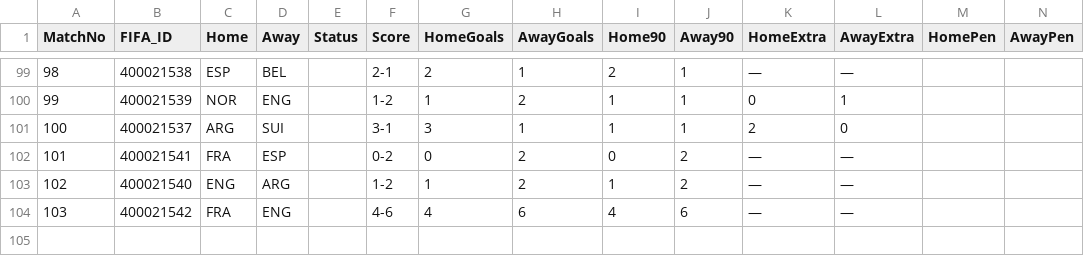
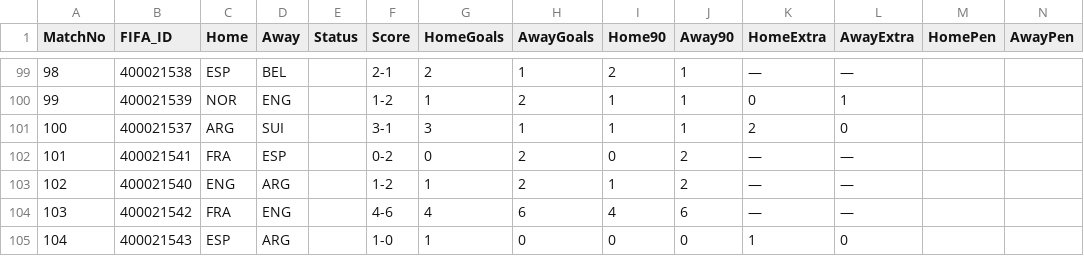
Before and after one commit to Alex-netizen2026/worldcup2026, a CSV file: worldcup2026_scores_v7.csv, drawn as a sheet; only a part is shown, gaps mark what is left out.

```diff
--- a/worldcup2026_scores_v7.csv
+++ b/worldcup2026_scores_v7.csv
@@ -104 +104,2 @@ MatchNo,FIFA_ID,Home,Away,Status,Score,HomeGoals,AwayGoals,Home90,Away90,HomeExt
 103,400021542,FRA,ENG,,4-6,4,6,4,6,—,—,,
+104,400021543,ESP,ARG,,1-0,1,0,0,0,1,0,,
```
Also changed, not shown: manual_scores_v7.csv, update_log_v7.csv, 2 other files.
